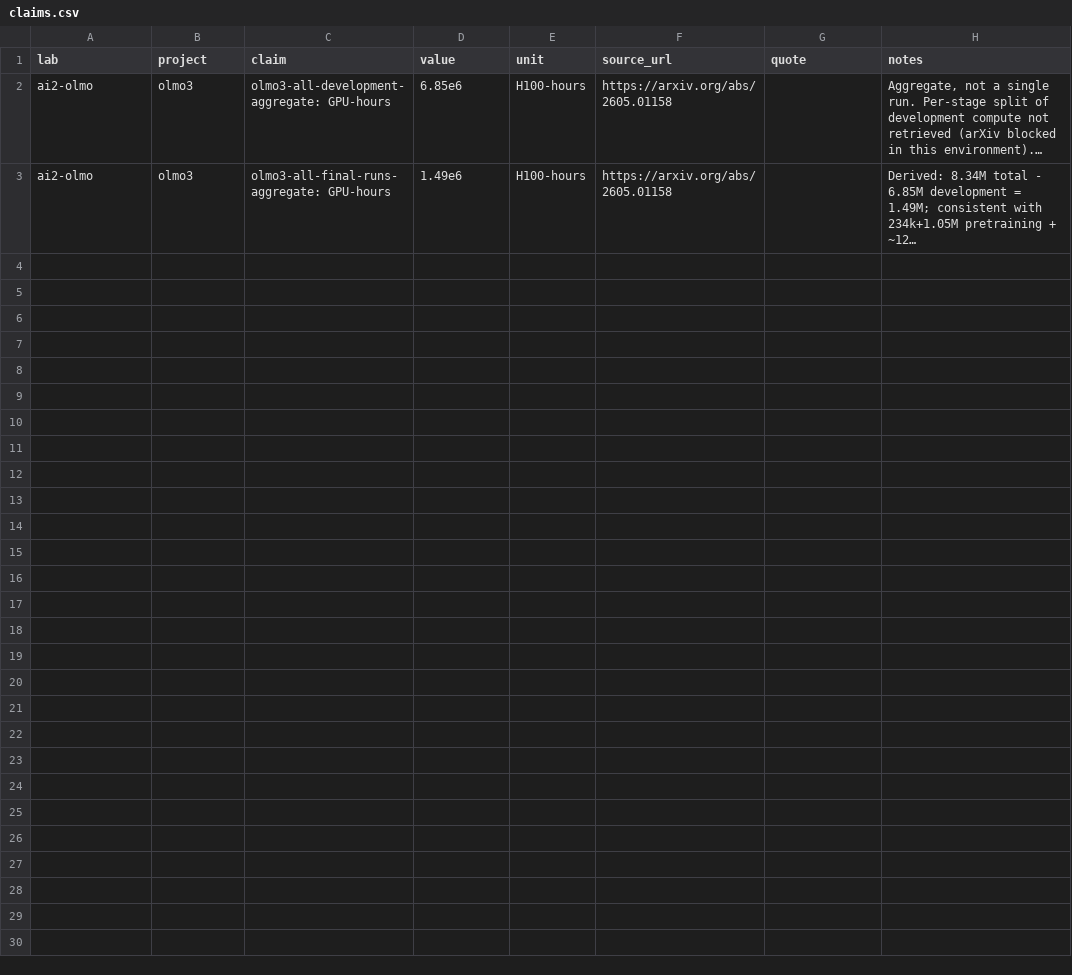
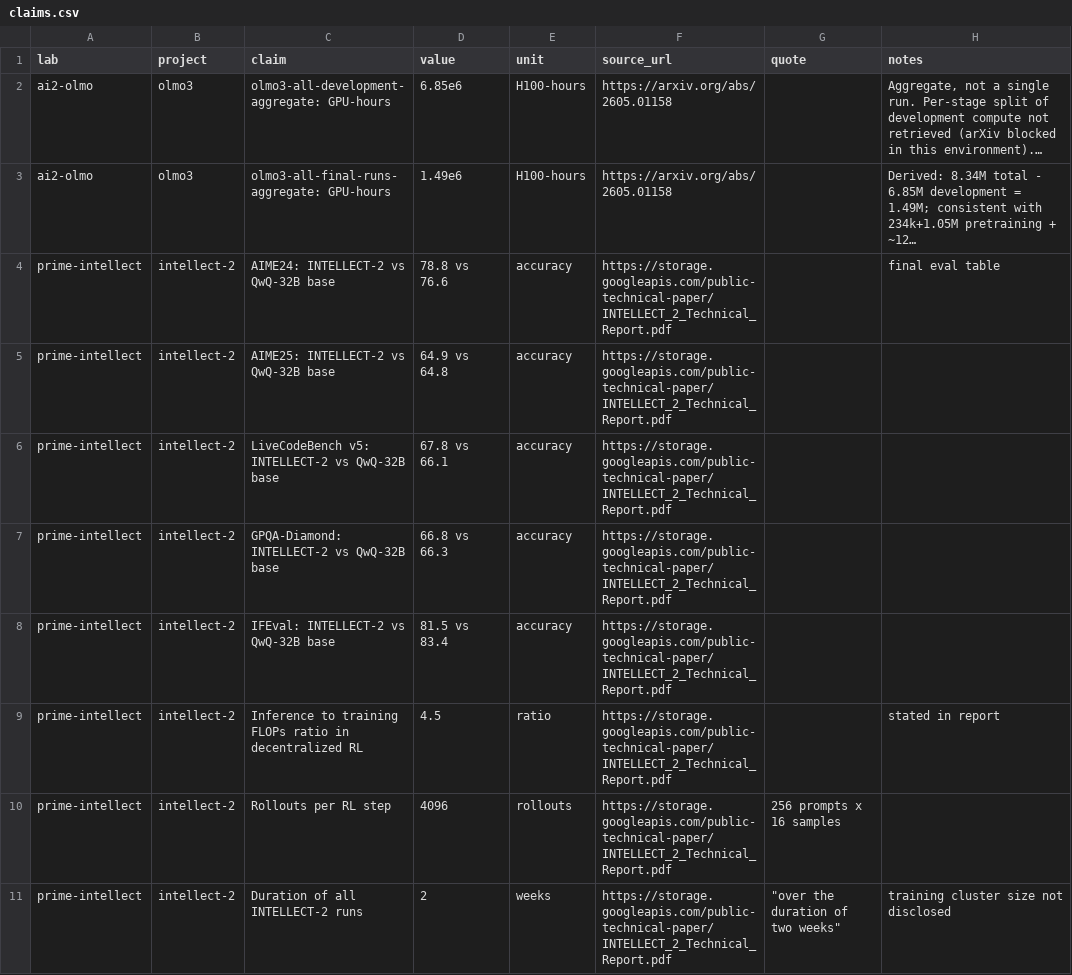
Before and after one commit to tecunningham/open-labs, a CSV file: data/claims.csv, drawn as a sheet; only a part is shown; long unchanged cells end in …; the diff covers the shown part only; the diff names each change by its address in the sheet, - before the commit and + after, or states it on an @@ line.

```diff
--- a/data/claims.csv
+++ b/data/claims.csv
+row 4: prime-intellect | intellect-2 | AIME24: INTELLECT-2 vs QwQ-32B base | 78.8 vs 76.6 | accuracy | https://storage.googleapis.com/public-technical-paper/INTELLECT_2_Technical_Report.pdf |  | final eval table
+row 5: prime-intellect | intellect-2 | AIME25: INTELLECT-2 vs QwQ-32B base | 64.9 vs 64.8 | accuracy | https://storage.googleapis.com/public-technical-paper/INTELLECT_2_Technical_Report.pdf
+row 6: prime-intellect | intellect-2 | LiveCodeBench v5: INTELLECT-2 vs QwQ-32B base | 67.8 vs 66.1 | accuracy | https://storage.googleapis.com/public-technical-paper/INTELLECT_2_Technical_Report.pdf
+row 7: prime-intellect | intellect-2 | GPQA-Diamond: INTELLECT-2 vs QwQ-32B base | 66.8 vs 66.3 | accuracy | https://storage.googleapis.com/public-technical-paper/INTELLECT_2_Technical_Report.pdf
+row 8: prime-intellect | intellect-2 | IFEval: INTELLECT-2 vs QwQ-32B base | 81.5 vs 83.4 | accuracy | https://storage.googleapis.com/public-technical-paper/INTELLECT_2_Technical_Report.pdf
+row 9: prime-intellect | intellect-2 | Inference to training FLOPs ratio in decentralized RL | 4.5 | ratio | https://storage.googleapis.com/public-technical-paper/INTELLECT_2_Technical_Report.pdf |  | stated in report
+row 10: prime-intellect | intellect-2 | Rollouts per RL step | 4096 | rollouts | https://storage.googleapis.com/public-technical-paper/INTELLECT_2_Technical_Report.pdf | 256 prompts x 16 samples
+row 11: prime-intellect | intellect-2 | Duration of all INTELLECT-2 runs | 2 | weeks | https://storage.googleapis.com/public-technical-paper/INTELLECT_2_Technical_Report.pdf | "over the duration of two weeks" | training cluster size not disclosed
```
Also changed, not shown: 7 added rows elsewhere in this file, data/labs.csv, 6 other files.
